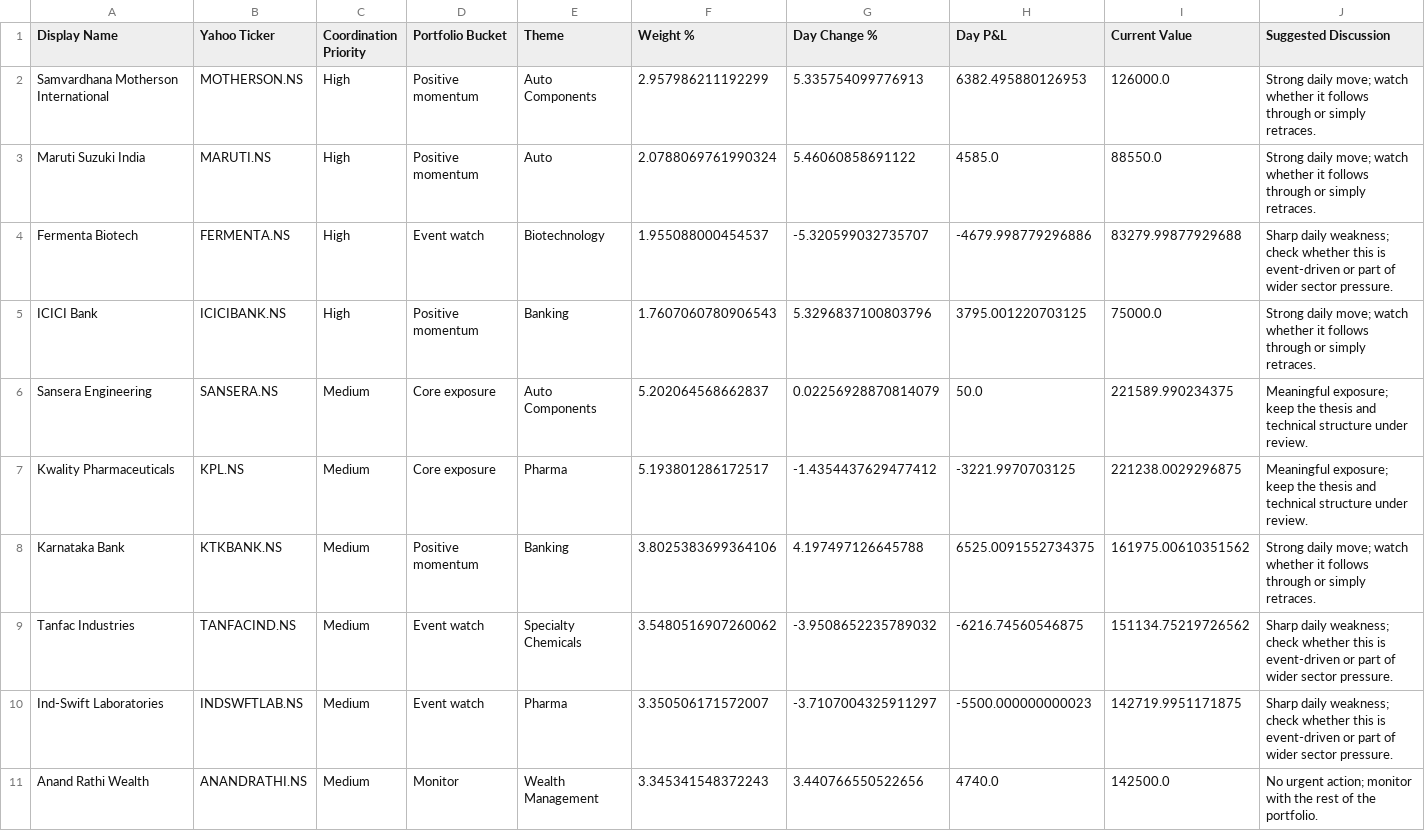
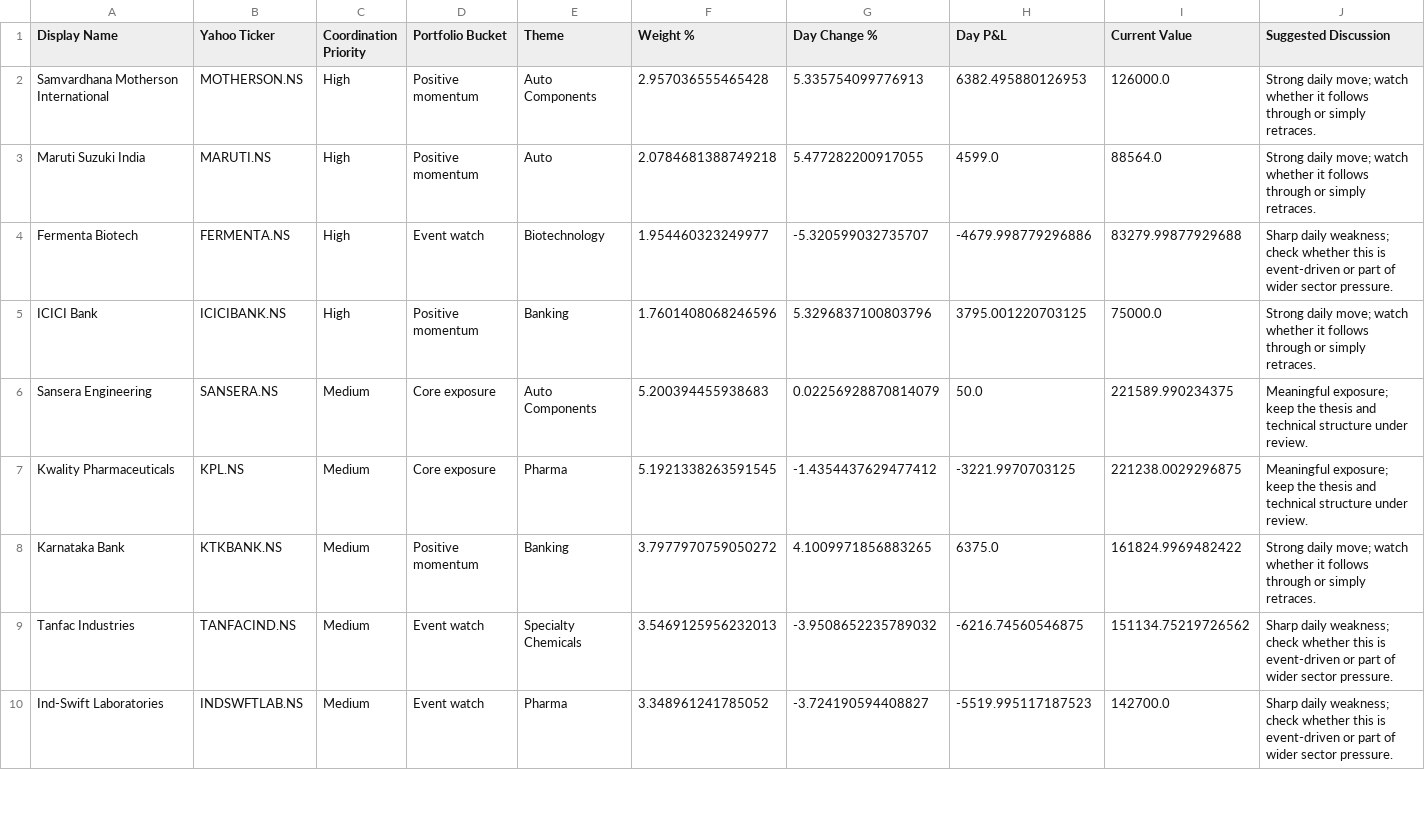
Before and after one commit to hvj7p7shkv-hub/anshuman-portfolio-dashboard, a CSV file: data/action_queue.csv, drawn as a sheet; only a part is shown; the diff covers the shown part only.

```diff
--- a/data/action_queue.csv
+++ b/data/action_queue.csv
@@ -1,11 +1,10 @@
 Display Name,Yahoo Ticker,Coordination Priority,Portfolio Bucket,Theme,Weight %,Day Change %,Day P&L,Current Value,Suggested Discussion
-Samvardhana Motherson International,MOTHERSON.NS,High,Positive momentum,Auto Components,2.957986211192299,5.335754099776913,6382.495880126953,126000.0,Strong daily move; watch whether it follows through or simply retraces.
-Maruti Suzuki India,MARUTI.NS,High,Positive momentum,Auto,2.0788069761990324,5.46060858691122,4585.0,88550.0,Strong daily move; watch whether it follows through or simply retraces.
-Fermenta Biotech,FERMENTA.NS,High,Event watch,Biotechnology,1.955088000454537,-5.320599032735707,-4679.998779296886,83279.99877929688,Sharp daily weakness; check whether this is event-driven or part of wider sector pressure.
-ICICI Bank,ICICIBANK.NS,High,Positive momentum,Banking,1.7607060780906543,5.3296837100803796,3795.001220703125,75000.0,Strong daily move; watch whether it follows through or simply retraces.
-Sansera Engineering,SANSERA.NS,Medium,Core exposure,Auto Components,5.202064568662837,0.02256928870814079,50.0,221589.990234375,Meaningful exposure; keep the thesis and technical structure under review.
-Kwality Pharmaceuticals,KPL.NS,Medium,Core exposure,Pharma,5.193801286172517,-1.4354437629477412,-3221.9970703125,221238.0029296875,Meaningful exposure; keep the thesis and technical structure under review.
-Karnataka Bank,KTKBANK.NS,Medium,Positive momentum,Banking,3.8025383699364106,4.197497126645788,6525.0091552734375,161975.00610351562,Strong daily move; watch whether it follows through or simply retraces.
-Tanfac Industries,TANFACIND.NS,Medium,Event watch,Specialty Chemicals,3.5480516907260062,-3.9508652235789032,-6216.74560546875,151134.75219726562,Sharp daily weakness; check whether this is event-driven or part of wider sector pressure.
-Ind-Swift Laboratories,INDSWFTLAB.NS,Medium,Event watch,Pharma,3.350506171572007,-3.7107004325911297,-5500.000000000023,142719.9951171875,Sharp daily weakness; check whether this is event-driven or part of wider sector pressure.
-Anand Rathi Wealth,ANANDRATHI.NS,Medium,Monitor,Wealth Management,3.345341548372243,3.440766550522656,4740.0,142500.0,No urgent action; monitor with the rest of the portfolio.
+Samvardhana Motherson International,MOTHERSON.NS,High,Positive momentum,Auto Components,2.957036555465428,5.335754099776913,6382.495880126953,126000.0,Strong daily move; watch whether it follows through or simply retraces.
+Maruti Suzuki India,MARUTI.NS,High,Positive momentum,Auto,2.0784681388749218,5.477282200917055,4599.0,88564.0,Strong daily move; watch whether it follows through or simply retraces.
+Fermenta Biotech,FERMENTA.NS,High,Event watch,Biotechnology,1.954460323249977,-5.320599032735707,-4679.998779296886,83279.99877929688,Sharp daily weakness; check whether this is event-driven or part of wider sector pressure.
+ICICI Bank,ICICIBANK.NS,High,Positive momentum,Banking,1.7601408068246596,5.3296837100803796,3795.001220703125,75000.0,Strong daily move; watch whether it follows through or simply retraces.
+Sansera Engineering,SANSERA.NS,Medium,Core exposure,Auto Components,5.200394455938683,0.02256928870814079,50.0,221589.990234375,Meaningful exposure; keep the thesis and technical structure under review.
+Kwality Pharmaceuticals,KPL.NS,Medium,Core exposure,Pharma,5.1921338263591545,-1.4354437629477412,-3221.9970703125,221238.0029296875,Meaningful exposure; keep the thesis and technical structure under review.
+Karnataka Bank,KTKBANK.NS,Medium,Positive momentum,Banking,3.7977970759050272,4.1009971856883265,6375.0,161824.9969482422,Strong daily move; watch whether it follows through or simply retraces.
+Tanfac Industries,TANFACIND.NS,Medium,Event watch,Specialty Chemicals,3.5469125956232013,-3.9508652235789032,-6216.74560546875,151134.75219726562,Sharp daily weakness; check whether this is event-driven or part of wider sector pressure.
+Ind-Swift Laboratories,INDSWFTLAB.NS,Medium,Event watch,Pharma,3.348961241785052,-3.724190594408827,-5519.995117187523,142700.0,Sharp daily weakness; check whether this is event-driven or part of wider sector pressure.
```
Also changed, not shown: 1 added row and 16 edited cells elsewhere in this file, data/holdings.csv, 1 other file.
